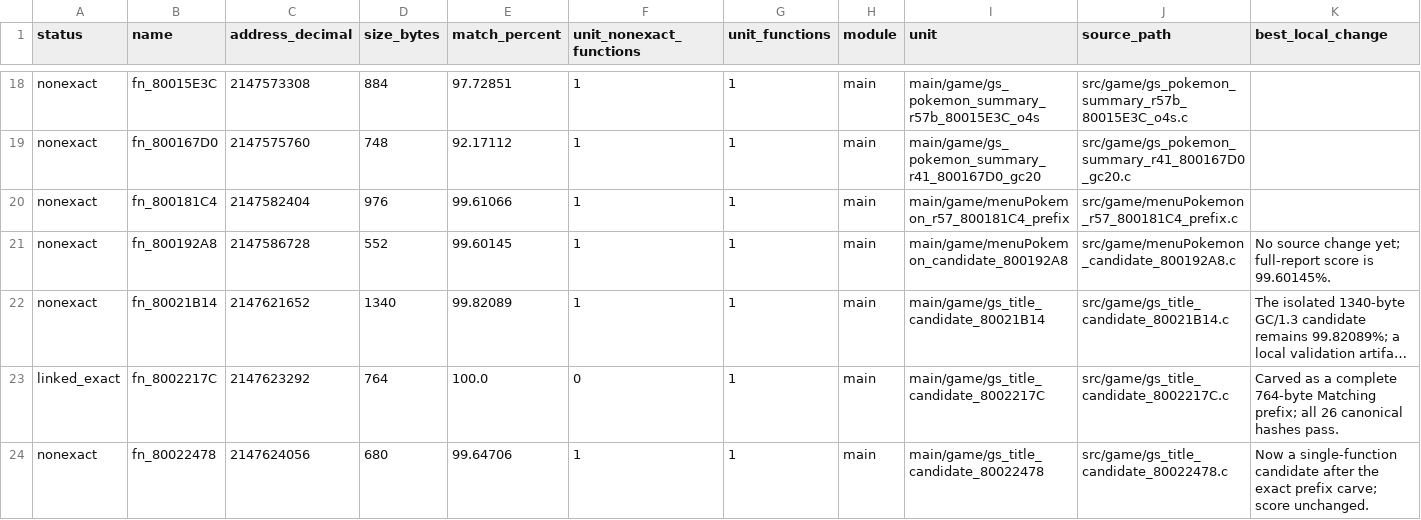
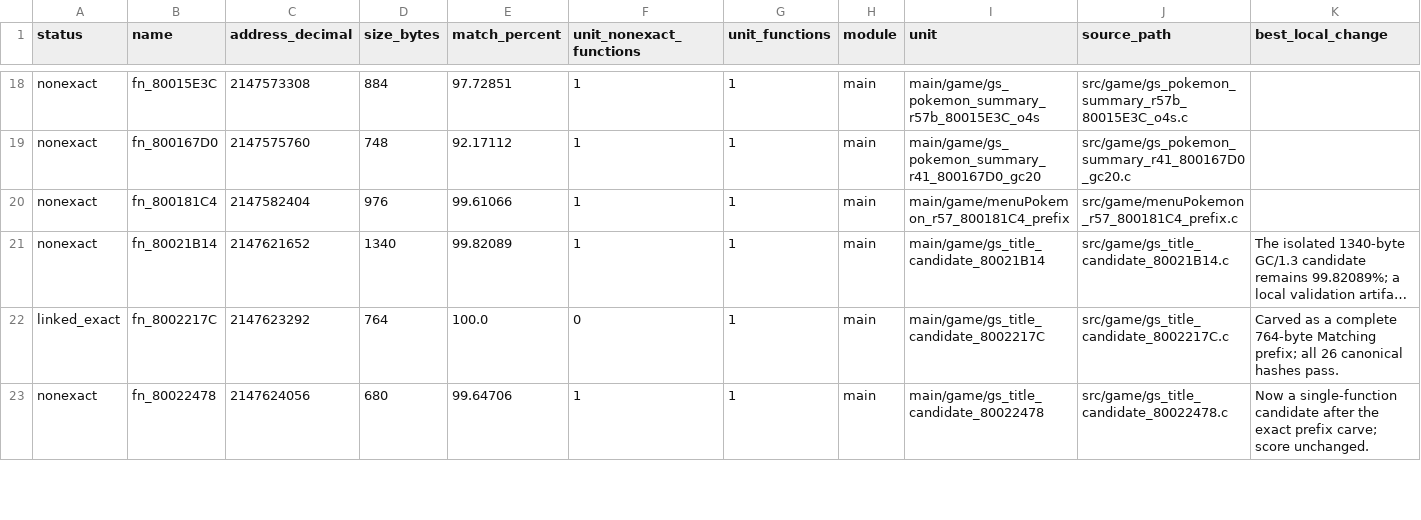
Before and after one commit to Count-Sheep/pkmn-colosseum, a CSV file: docs/remaining-functions.csv, drawn as a sheet; only a part is shown, gaps mark what is left out; long unchanged cells end in …; rows hold the shown columns only; the diff names each change by its address in the sheet, - before the commit and + after, or states it on an @@ line.

Commit message:
Remove linked fn_800192A8 from remaining functions

```diff
--- a/docs/remaining-functions.csv
+++ b/docs/remaining-functions.csv
-row 21: nonexact | fn_800192A8 | 2147586728 | 552 | 99.60145 | 1 | 1 | main | main/game/menuPokemon_candidate_800192A8 | src/game/menuPokemon_candidate_800192A8.c | No source change yet; full-report score is 99.60145%.
```
